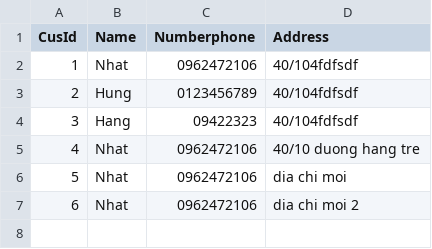
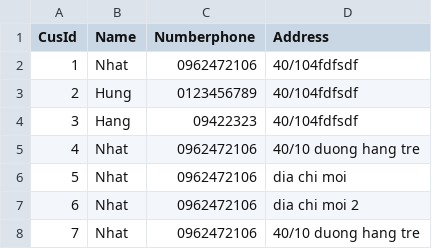
Before and after one commit to javier1234559/QuanLyTraSua, a CSV file: bin/Debug/net6.0/DataBase/customer.csv, drawn as a sheet.

```diff
--- a/bin/Debug/net6.0/DataBase/customer.csv
+++ b/bin/Debug/net6.0/DataBase/customer.csv
@@ -7 +7,2 @@
 6,Nhat,0962472106,dia chi moi 2
+7,Nhat,0962472106,40/10 duong hang tre
```
Also changed, not shown: bin/Debug/net6.0/DataBase/product.csv, bin/Debug/net6.0/DataBase/staff.csv, 11 other files.
